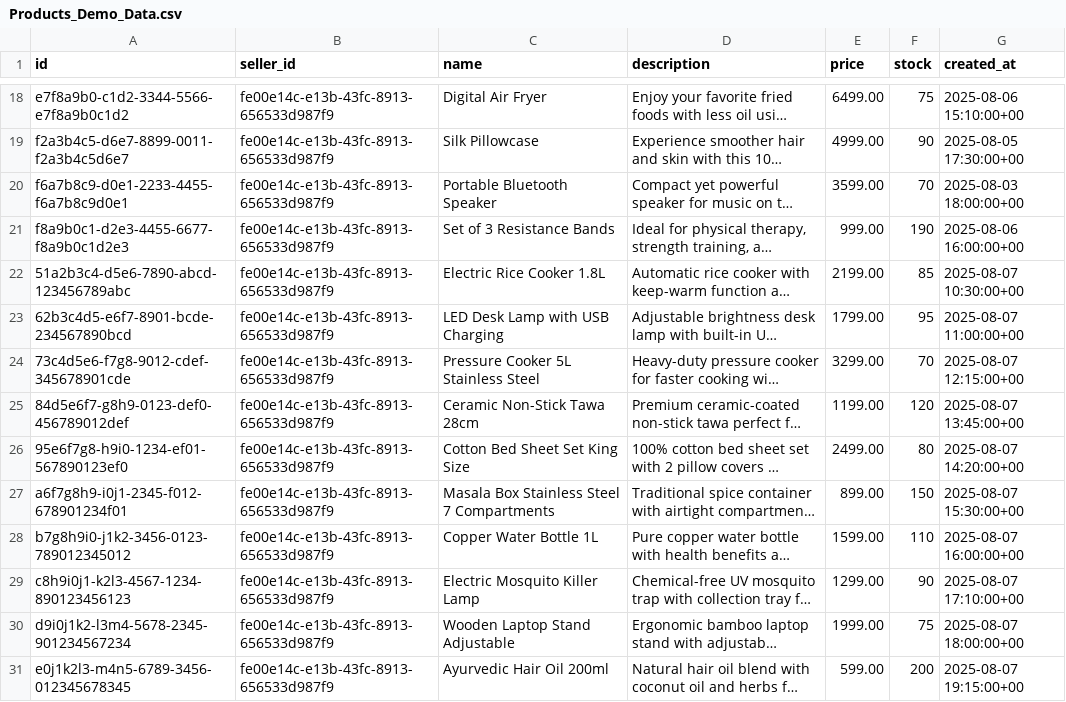
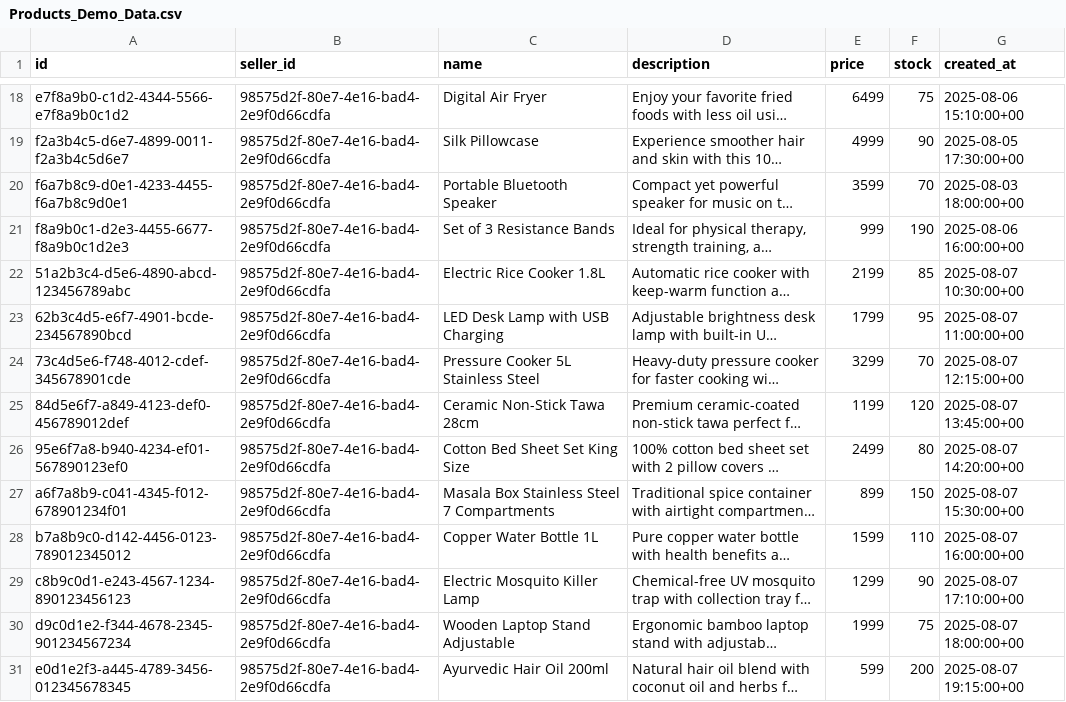
Before and after one commit to TheRealShek/SecureShop, a CSV file: DemoData/Products_Demo_Data.csv, drawn as a sheet; only a part is shown, gaps mark what is left out; long unchanged cells end in …; the diff covers the shown part only; the diff names each change by its address in the sheet, - before the commit and + after, or states it on an @@ line.

```diff
--- a/DemoData/Products_Demo_Data.csv
+++ b/DemoData/Products_Demo_Data.csv
-A18 (id): e7f8a9b0-c1d2-3344-5566-e7f8a9b0c1d2
+A18 (id): e7f8a9b0-c1d2-4344-5566-e7f8a9b0c1d2
-B18:B31 (seller_id): fe00e14c-e13b-43fc-8913-656533d987f9
+B18:B31 (seller_id): 98575d2f-80e7-4e16-bad4-2e9f0d66cdfa
-E18 (price): 6499.00
+E18 (price): 6499
-A19 (id): f2a3b4c5-d6e7-8899-0011-f2a3b4c5d6e7
+A19 (id): f2a3b4c5-d6e7-4899-0011-f2a3b4c5d6e7
-E19 (price): 4999.00
+E19 (price): 4999
-A20 (id): f6a7b8c9-d0e1-2233-4455-f6a7b8c9d0e1
+A20 (id): f6a7b8c9-d0e1-4233-4455-f6a7b8c9d0e1
-E20 (price): 3599.00
+E20 (price): 3599
-E21 (price): 999.00
+E21 (price): 999
-A22 (id): 51a2b3c4-d5e6-7890-abcd-123456789abc
+A22 (id): 51a2b3c4-d5e6-4890-abcd-123456789abc
-E22 (price): 2199.00
+E22 (price): 2199
-A23 (id): 62b3c4d5-e6f7-8901-bcde-234567890bcd
+A23 (id): 62b3c4d5-e6f7-4901-bcde-234567890bcd
-E23 (price): 1799.00
+E23 (price): 1799
-A24 (id): 73c4d5e6-f7g8-9012-cdef-345678901cde
+A24 (id): 73c4d5e6-f748-4012-cdef-345678901cde
-E24 (price): 3299.00
+E24 (price): 3299
-A25 (id): 84d5e6f7-g8h9-0123-def0-456789012def
+A25 (id): 84d5e6f7-a849-4123-def0-456789012def
-E25 (price): 1199.00
+E25 (price): 1199
-A26 (id): 95e6f7g8-h9i0-1234-ef01-567890123ef0
+A26 (id): 95e6f7a8-b940-4234-ef01-567890123ef0
-E26 (price): 2499.00
+E26 (price): 2499
-A27 (id): a6f7g8h9-i0j1-2345-f012-678901234f01
+A27 (id): a6f7a8b9-c041-4345-f012-678901234f01
-E27 (price): 899.00
+E27 (price): 899
-A28 (id): b7g8h9i0-j1k2-3456-0123-789012345012
+A28 (id): b7a8b9c0-d142-4456-0123-789012345012
-E28 (price): 1599.00
+E28 (price): 1599
-A29 (id): c8h9i0j1-k2l3-4567-1234-890123456123
+A29 (id): c8b9c0d1-e243-4567-1234-890123456123
-E29 (price): 1299.00
+E29 (price): 1299
-A30 (id): d9i0j1k2-l3m4-5678-2345-901234567234
+A30 (id): d9c0d1e2-f344-4678-2345-901234567234
-E30 (price): 1999.00
+E30 (price): 1999
-A31 (id): e0j1k2l3-m4n5-6789-3456-012345678345
+A31 (id): e0d1e2f3-a445-4789-3456-012345678345
-E31 (price): 599.00
+E31 (price): 599
```
Also changed, not shown: 47 edited cells elsewhere in this file, 32 other files.
